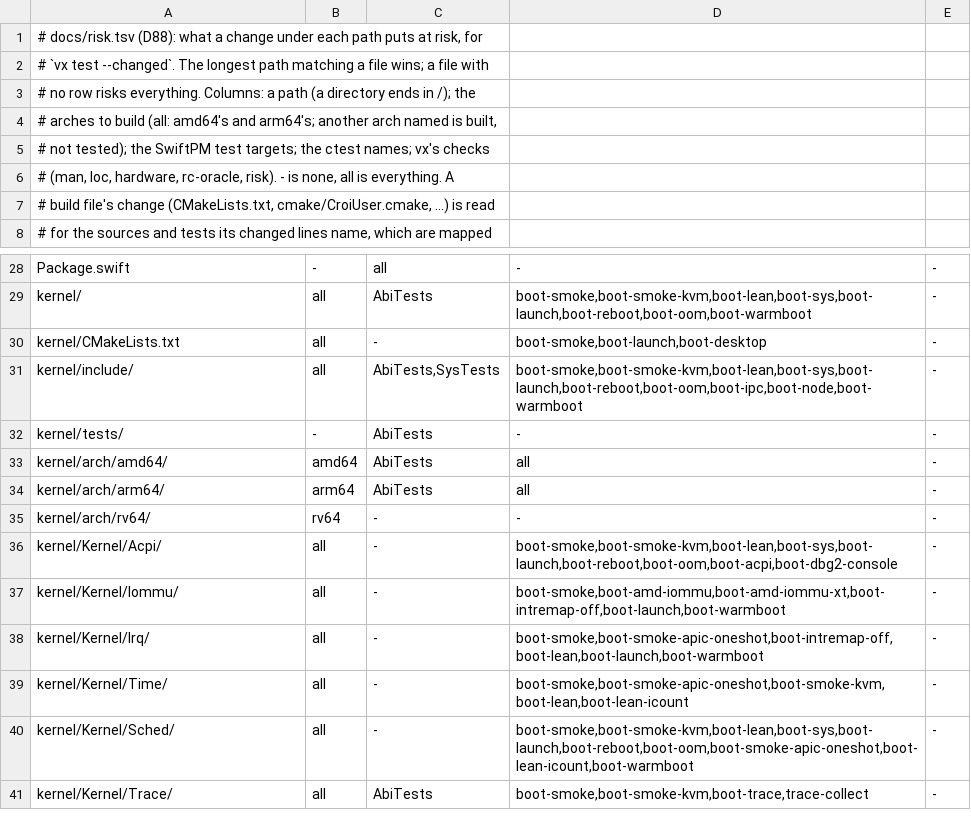
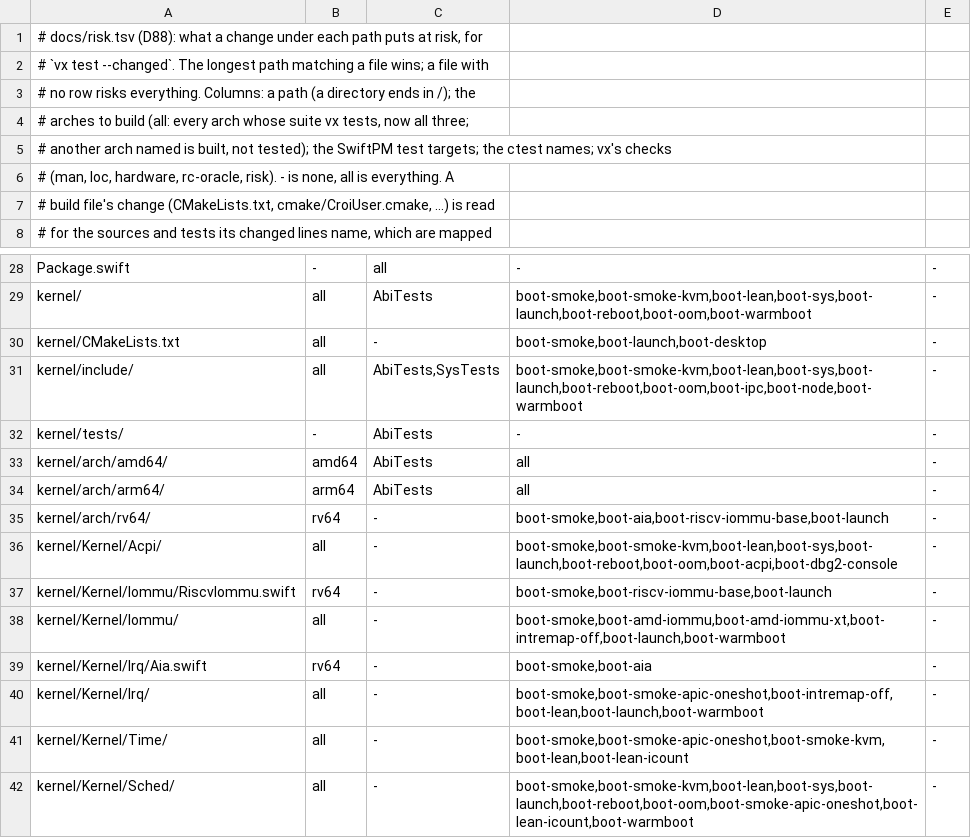
Before and after one commit to JamesKane/VectraOS, a TSV file: docs/risk.tsv, drawn as a sheet; only a part is shown, gaps mark what is left out; the shorter side is filled out with more unchanged rows.

```diff
--- a/docs/risk.tsv
+++ b/docs/risk.tsv
@@ -3,4 +3,4 @@
 # no row risks everything. Columns: a path (a directory ends in /); the
-# arches to build (all: amd64's and arm64's; another arch named is built,
-# not tested); the SwiftPM test targets; the ctest names; vx's checks
+# arches to build (all: every arch whose suite vx tests, now all three;
+# another arch named is built, not tested); the SwiftPM test targets; the ctest names; vx's checks
 # (man, loc, hardware, rc-oracle, risk). - is none, all is everything. A
@@ -34,5 +34,7 @@ kernel/arch/amd64/	amd64	AbiTests	all	-
 kernel/arch/arm64/	arm64	AbiTests	all	-
-kernel/arch/rv64/	rv64	-	-	-
+kernel/arch/rv64/	rv64	-	boot-smoke,boot-aia,boot-riscv-iommu-base,boot-launch	-
 kernel/Kernel/Acpi/	all	-	boot-smoke,boot-smoke-kvm,boot-lean,boot-sys,boot-launch,boot-reboot,boot-oom,boot-acpi,boot-dbg2-console	-
+kernel/Kernel/Iommu/RiscvIommu.swift	rv64	-	boot-smoke,boot-riscv-iommu-base,boot-launch	-
 kernel/Kernel/Iommu/	all	-	boot-smoke,boot-amd-iommu,boot-amd-iommu-xt,boot-intremap-off,boot-launch,boot-warmboot	-
+kernel/Kernel/Irq/Aia.swift	rv64	-	boot-smoke,boot-aia	-
 kernel/Kernel/Irq/	all	-	boot-smoke,boot-smoke-apic-oneshot,boot-intremap-off,boot-lean,boot-launch,boot-warmboot	-
```
Also changed, not shown: docs/hardware/support.tsv, 6 other files.
